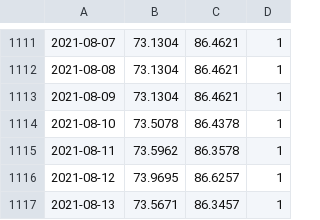
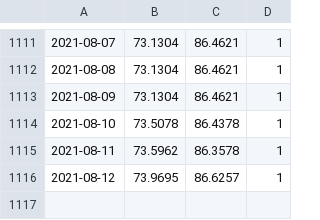
Before and after one commit to softandiron/tinkproject, a CSV file: rates_by_date.csv, drawn as a sheet; only a part is shown, gaps mark what is left out; the diff names each change by its address in the sheet, - before the commit and + after, or states it on an @@ line.

Commit message:
Restore file

```diff
--- a/rates_by_date.csv
+++ b/rates_by_date.csv
-row 1117: 2021-08-13 | 73.5671 | 86.3457 | 1
```
